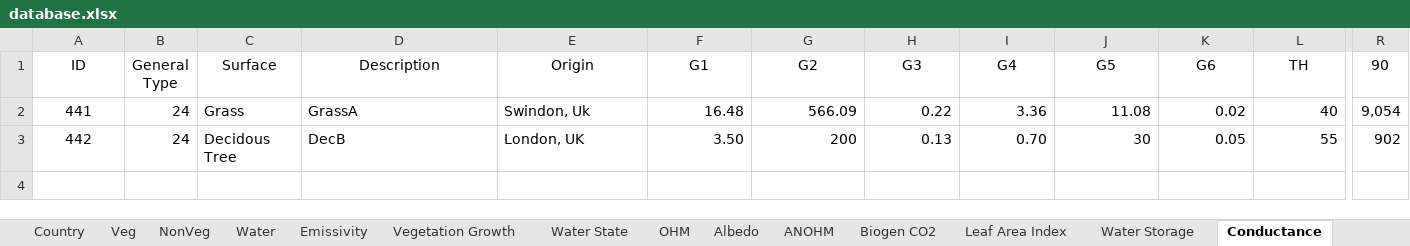
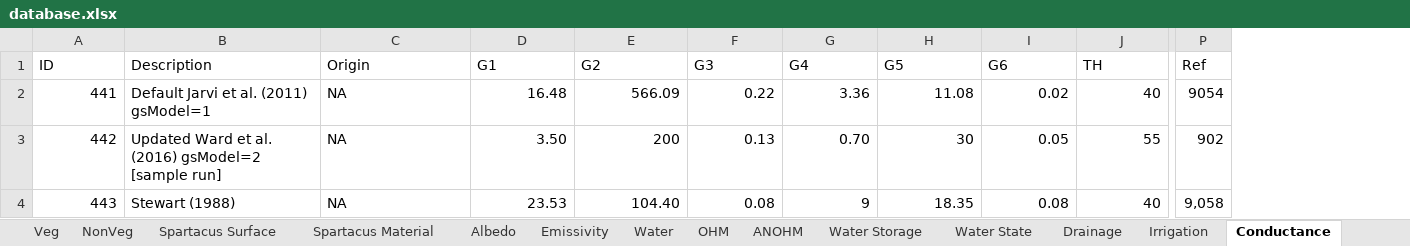
Before and after one commit to gusbacos/suews_prepare_database, an Excel workbook: Input/database.xlsx, sheet Conductance, drawn as a sheet; only a part is shown, gaps mark what is left out; values as stored, in another font and other column widths than the file's, no borders; removed rows and columns are numbered as before the commit, all else as after; rows hold the shown columns only; the diff covers the shown part only; the diff names each change by its address in the sheet, - before the commit and + after, or states it on an @@ line.

```diff
--- a/Input/database.xlsx (sheet Conductance)
+++ b/Input/database.xlsx (sheet Conductance)
@@ sheet tab order changed: Veg | NonVeg | Spartacus Surface | Spartacus Material | Albedo | Emissivity | Water | OHM | ANOHM | Water Storage | Water State | Drainage | Irrigation | Conductance @@
-column B (General Type), rows 2-3: 24 | 24
-column C (Surface), rows 2-3: Grass | Decidous Tree
-column R (90), rows 2-3: 9,054 | 902
+column P (Ref), rows 2-3: 9054 | 902
-A1 alignment: center
+A1 alignment: left
-B1:J1 alignment: center
+B1:J1 alignment: left
-A2:A3 alignment: center
+A2:A3 alignment: right
-B2 (Description): GrassA
+B2 (Description): Default Jarvi et al. (2011) gsModel=1
-C2 (Origin): Swindon, Uk
+C2 (Origin): NA
-B3 (Description): DecB
+B3 (Description): Updated Ward et al. (2016) gsModel=2 [sample run]
-C3 (Origin): London, UK
+C3 (Origin): NA
+row 4: 443 | Stewart (1988) | NA | 23.53 | 104.40 | 0.08 | 9 | 18.35 | 0.08 | 40 | 9,058
```
Also changed, not shown: cell formats elsewhere in this sheet, sheet Profiles, sheet Country, sheet ESTM, sheet Region, sheet OHM, sheet Spartacus Surface, 21 more sheets, other sheet tabs, 56 other files.
